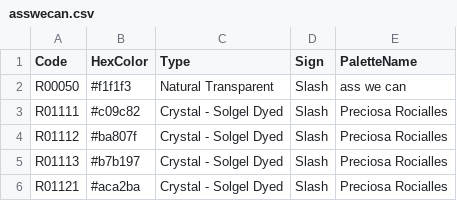
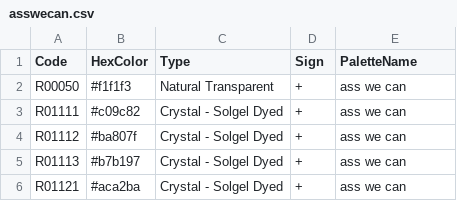
Before and after one commit to Mykyta-Yarokhno/HandfulOfBreads, a CSV file: HandfulOfBreads/Resources/Raw/ColorPalettes/asswecan.csv, drawn as a sheet.

```diff
--- a/HandfulOfBreads/Resources/Raw/ColorPalettes/asswecan.csv
+++ b/HandfulOfBreads/Resources/Raw/ColorPalettes/asswecan.csv
@@ -1,6 +1,6 @@
 Code,HexColor,Type,Sign,PaletteName
-R00050,#f1f1f3,Natural Transparent,Slash,ass we can
-R01111,#c09c82,Crystal - Solgel Dyed,Slash,Preciosa Rocialles
-R01112,#ba807f,Crystal - Solgel Dyed,Slash,Preciosa Rocialles
-R01113,#b7b197,Crystal - Solgel Dyed,Slash,Preciosa Rocialles
-R01121,#aca2ba,Crystal - Solgel Dyed,Slash,Preciosa Rocialles
+R00050,#f1f1f3,Natural Transparent,+,ass we can
+R01111,#c09c82,Crystal - Solgel Dyed,+,ass we can
+R01112,#ba807f,Crystal - Solgel Dyed,+,ass we can
+R01113,#b7b197,Crystal - Solgel Dyed,+,ass we can
+R01121,#aca2ba,Crystal - Solgel Dyed,+,ass we can
```
Also changed, not shown: HandfulOfBreads/Resources/Raw/ColorPalettes/presiosaRocialles.csv, 7 other files.
